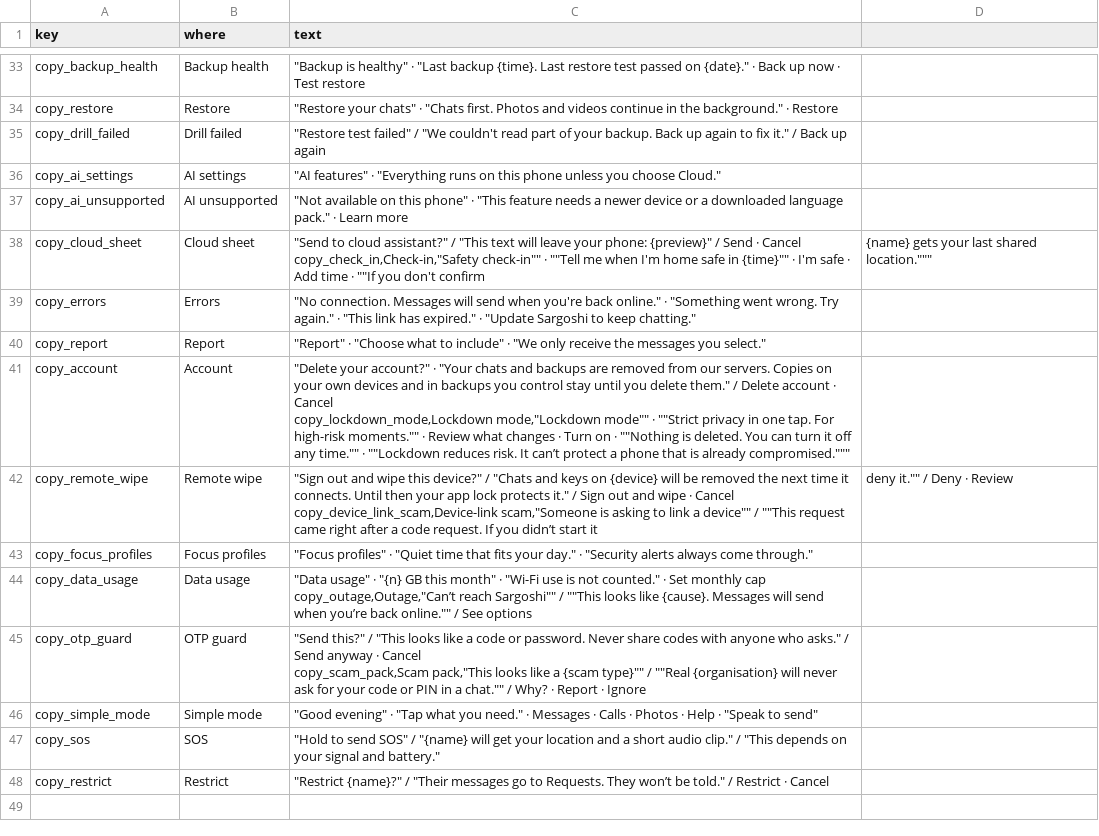
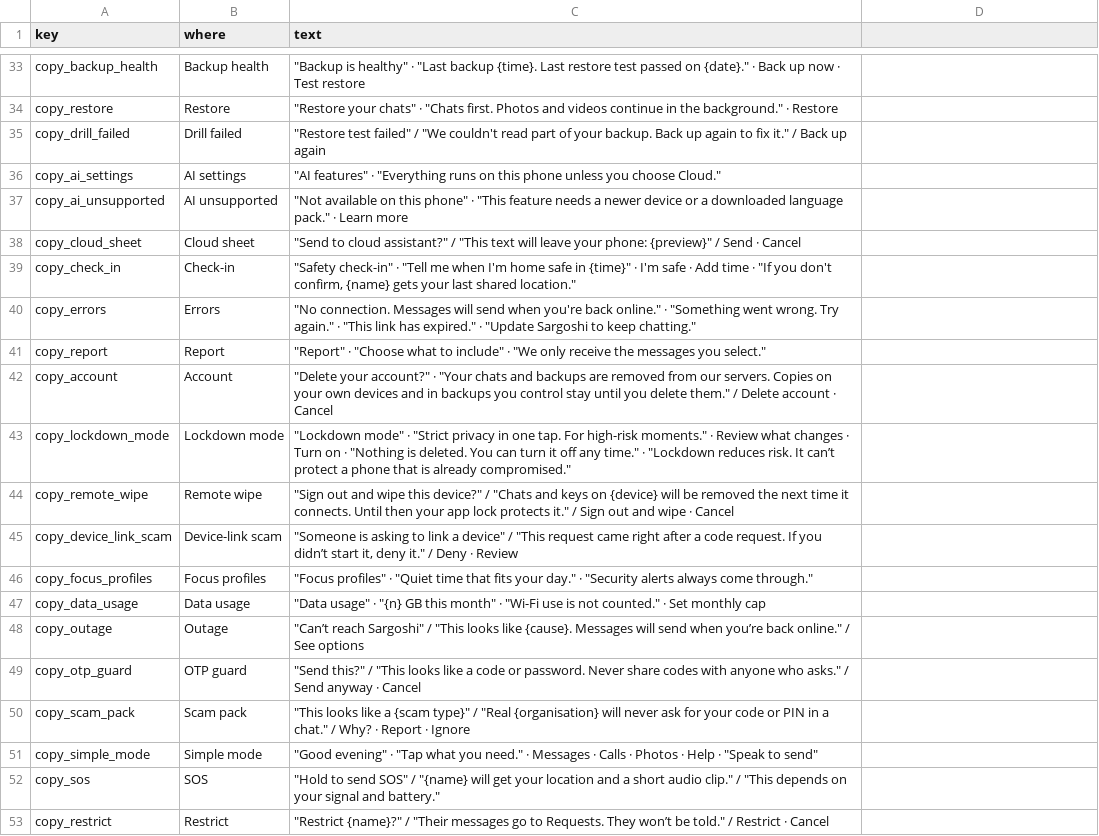
Before and after one commit to MAbrar1/Sargooshi, a CSV file: docs/spec-data/copy-en.csv, drawn as a sheet; only a part is shown, gaps mark what is left out.

Commit message:
fix(spec): close unterminated CSV fields in copy catalogue

```diff
--- a/docs/spec-data/copy-en.csv
+++ b/docs/spec-data/copy-en.csv
@@ -37,15 +37,15 @@ copy_ai_settings,AI settings,"""AI features"" · ""Everything runs on this phone
 copy_ai_unsupported,AI unsupported,"""Not available on this phone"" · ""This feature needs a newer device or a downloaded language pack."" · Learn more"
-copy_cloud_sheet,Cloud sheet,"""Send to cloud assistant?"" / ""This text will leave your phone: {preview}"" / Send · Cancel
-copy_check_in,Check-in,"""Safety check-in"" · ""Tell me when I'm home safe in {time}"" · I'm safe · Add time · ""If you don't confirm, {name} gets your last shared location."""
+copy_cloud_sheet,Cloud sheet,"""Send to cloud assistant?"" / ""This text will leave your phone: {preview}"" / Send · Cancel"
+copy_check_in,Check-in,"""Safety check-in"" · ""Tell me when I'm home safe in {time}"" · I'm safe · Add time · ""If you don't confirm, {name} gets your last shared location."""
 copy_errors,Errors,"""No connection. Messages will send when you're back online."" · ""Something went wrong. Try again."" · ""This link has expired."" · ""Update Sargoshi to keep chatting."""
 copy_report,Report,"""Report"" · ""Choose what to include"" · ""We only receive the messages you select."""
-copy_account,Account,"""Delete your account?"" · ""Your chats and backups are removed from our servers. Copies on your own devices and in backups you control stay until you delete them."" / Delete account · Cancel
-copy_lockdown_mode,Lockdown mode,"""Lockdown mode"" · ""Strict privacy in one tap. For high-risk moments."" · Review what changes · Turn on · ""Nothing is deleted. You can turn it off any time."" · ""Lockdown reduces risk. It can’t protect a phone that is already compromised."""
-copy_remote_wipe,Remote wipe,"""Sign out and wipe this device?"" / ""Chats and keys on {device} will be removed the next time it connects. Until then your app lock protects it."" / Sign out and wipe · Cancel
-copy_device_link_scam,Device-link scam,"""Someone is asking to link a device"" / ""This request came right after a code request. If you didn’t start it, deny it."" / Deny · Review
+copy_account,Account,"""Delete your account?"" · ""Your chats and backups are removed from our servers. Copies on your own devices and in backups you control stay until you delete them."" / Delete account · Cancel"
+copy_lockdown_mode,Lockdown mode,"""Lockdown mode"" · ""Strict privacy in one tap. For high-risk moments."" · Review what changes · Turn on · ""Nothing is deleted. You can turn it off any time."" · ""Lockdown reduces risk. It can’t protect a phone that is already compromised."""
+copy_remote_wipe,Remote wipe,"""Sign out and wipe this device?"" / ""Chats and keys on {device} will be removed the next time it connects. Until then your app lock protects it."" / Sign out and wipe · Cancel"
+copy_device_link_scam,Device-link scam,"""Someone is asking to link a device"" / ""This request came right after a code request. If you didn’t start it, deny it."" / Deny · Review"
 copy_focus_profiles,Focus profiles,"""Focus profiles"" · ""Quiet time that fits your day."" · ""Security alerts always come through."""
-copy_data_usage,Data usage,"""Data usage"" · ""{n} GB this month"" · ""Wi-Fi use is not counted."" · Set monthly cap
-copy_outage,Outage,"""Can’t reach Sargoshi"" / ""This looks like {cause}. Messages will send when you’re back online."" / See options
-copy_otp_guard,OTP guard,"""Send this?"" / ""This looks like a code or password. Never share codes with anyone who asks."" / Send anyway · Cancel
-copy_scam_pack,Scam pack,"""This looks like a {scam type}"" / ""Real {organisation} will never ask for your code or PIN in a chat."" / Why? · Report · Ignore
+copy_data_usage,Data usage,"""Data usage"" · ""{n} GB this month"" · ""Wi-Fi use is not counted."" · Set monthly cap"
+copy_outage,Outage,"""Can’t reach Sargoshi"" / ""This looks like {cause}. Messages will send when you’re back online."" / See options"
+copy_otp_guard,OTP guard,"""Send this?"" / ""This looks like a code or password. Never share codes with anyone who asks."" / Send anyway · Cancel"
+copy_scam_pack,Scam pack,"""This looks like a {scam type}"" / ""Real {organisation} will never ask for your code or PIN in a chat."" / Why? · Report · Ignore"
 copy_simple_mode,Simple mode,"""Good evening"" · ""Tap what you need."" · Messages · Calls · Photos · Help · ""Speak to send"""
```
